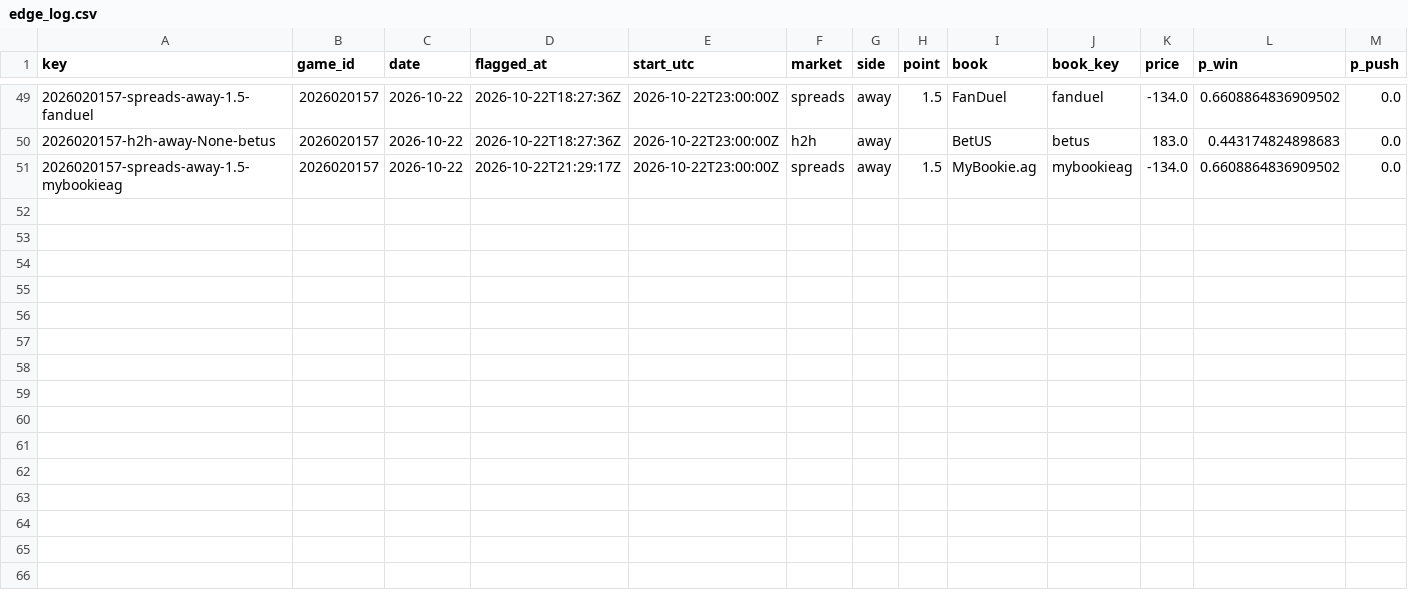
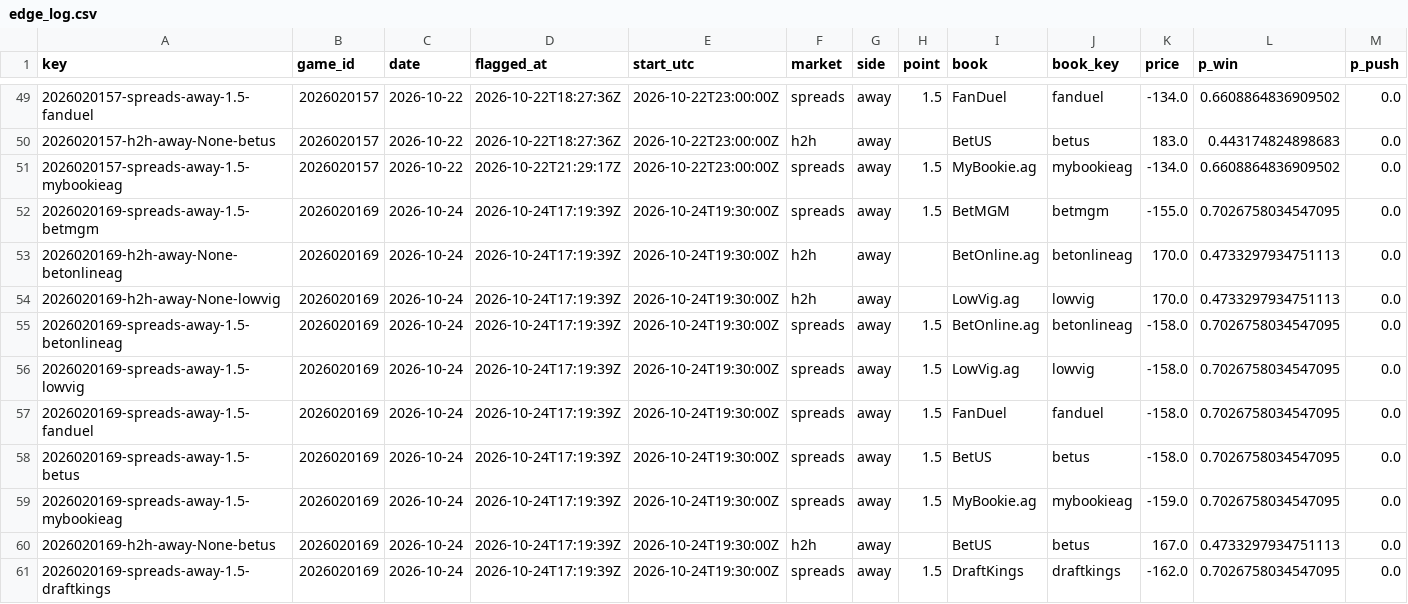
Before and after one commit to PookMula/NHL-edge-pro, a CSV file: data/edge_log.csv, drawn as a sheet; only a part is shown, gaps mark what is left out; rows hold the shown columns only; the diff names each change by its address in the sheet, - before the commit and + after, or states it on an @@ line.

```diff
--- a/data/edge_log.csv
+++ b/data/edge_log.csv
+row 52: 2026020169-spreads-away-1.5-betmgm | 2026020169 | 2026-10-24 | 2026-10-24T17:19:39Z | 2026-10-24T19:30:00Z | spreads | away | 1.5 | BetMGM | betmgm | -155.0 | 0.7026758034547095 | 0.0
+row 53: 2026020169-h2h-away-None-betonlineag | 2026020169 | 2026-10-24 | 2026-10-24T17:19:39Z | 2026-10-24T19:30:00Z | h2h | away |  | BetOnline.ag | betonlineag | 170.0 | 0.4733297934751113 | 0.0
+row 54: 2026020169-h2h-away-None-lowvig | 2026020169 | 2026-10-24 | 2026-10-24T17:19:39Z | 2026-10-24T19:30:00Z | h2h | away |  | LowVig.ag | lowvig | 170.0 | 0.4733297934751113 | 0.0
+row 55: 2026020169-spreads-away-1.5-betonlineag | 2026020169 | 2026-10-24 | 2026-10-24T17:19:39Z | 2026-10-24T19:30:00Z | spreads | away | 1.5 | BetOnline.ag | betonlineag | -158.0 | 0.7026758034547095 | 0.0
+row 56: 2026020169-spreads-away-1.5-lowvig | 2026020169 | 2026-10-24 | 2026-10-24T17:19:39Z | 2026-10-24T19:30:00Z | spreads | away | 1.5 | LowVig.ag | lowvig | -158.0 | 0.7026758034547095 | 0.0
+row 57: 2026020169-spreads-away-1.5-fanduel | 2026020169 | 2026-10-24 | 2026-10-24T17:19:39Z | 2026-10-24T19:30:00Z | spreads | away | 1.5 | FanDuel | fanduel | -158.0 | 0.7026758034547095 | 0.0
+row 58: 2026020169-spreads-away-1.5-betus | 2026020169 | 2026-10-24 | 2026-10-24T17:19:39Z | 2026-10-24T19:30:00Z | spreads | away | 1.5 | BetUS | betus | -158.0 | 0.7026758034547095 | 0.0
+row 59: 2026020169-spreads-away-1.5-mybookieag | 2026020169 | 2026-10-24 | 2026-10-24T17:19:39Z | 2026-10-24T19:30:00Z | spreads | away | 1.5 | MyBookie.ag | mybookieag | -159.0 | 0.7026758034547095 | 0.0
+row 60: 2026020169-h2h-away-None-betus | 2026020169 | 2026-10-24 | 2026-10-24T17:19:39Z | 2026-10-24T19:30:00Z | h2h | away |  | BetUS | betus | 167.0 | 0.4733297934751113 | 0.0
+row 61: 2026020169-spreads-away-1.5-draftkings | 2026020169 | 2026-10-24 | 2026-10-24T17:19:39Z | 2026-10-24T19:30:00Z | spreads | away | 1.5 | DraftKings | draftkings | -162.0 | 0.7026758034547095 | 0.0
```
Also changed, not shown: data/parlay_log.csv, data/predictions_log.csv, 16 other files.
